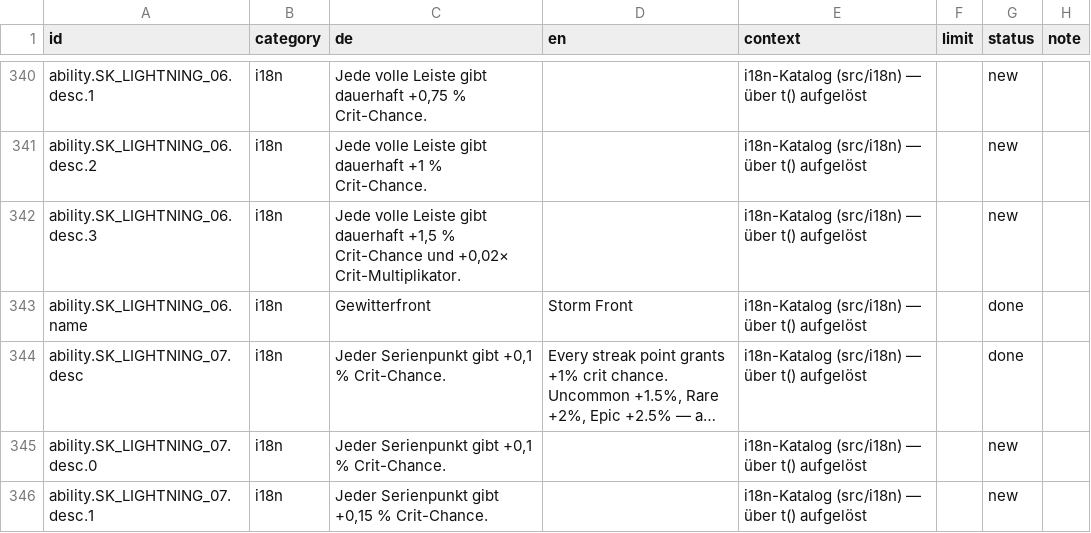
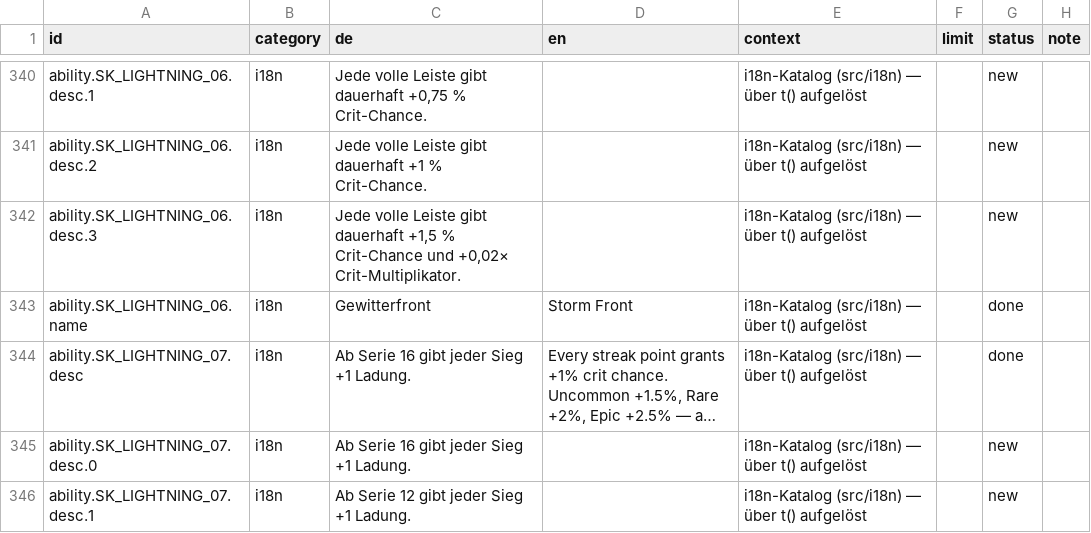
Before and after one commit to GitGudMonkeh/autostich, a CSV file: docs/localization/strings_de_pixi_2026-08-15.csv, drawn as a sheet; only a part is shown, gaps mark what is left out; long unchanged cells end in …; the diff covers the shown part only; the diff names each change by its address in the sheet, - before the commit and + after, or states it on an @@ line.

```diff
--- a/docs/localization/strings_de_pixi_2026-08-15.csv
+++ b/docs/localization/strings_de_pixi_2026-08-15.csv
-C344:C345 (de): Jeder Serienpunkt gibt +0,1 % Crit-Chance.
+C344:C345 (de): Ab Serie 16 gibt jeder Sieg +1 Ladung.
-C346 (de): Jeder Serienpunkt gibt +0,15 % Crit-Chance.
+C346 (de): Ab Serie 12 gibt jeder Sieg +1 Ladung.
```
Also changed, not shown: 10 edited cells elsewhere in this file, docs/localization/strings_es.csv, docs/localization/strings_zh-Hans.csv, 11 other files.
